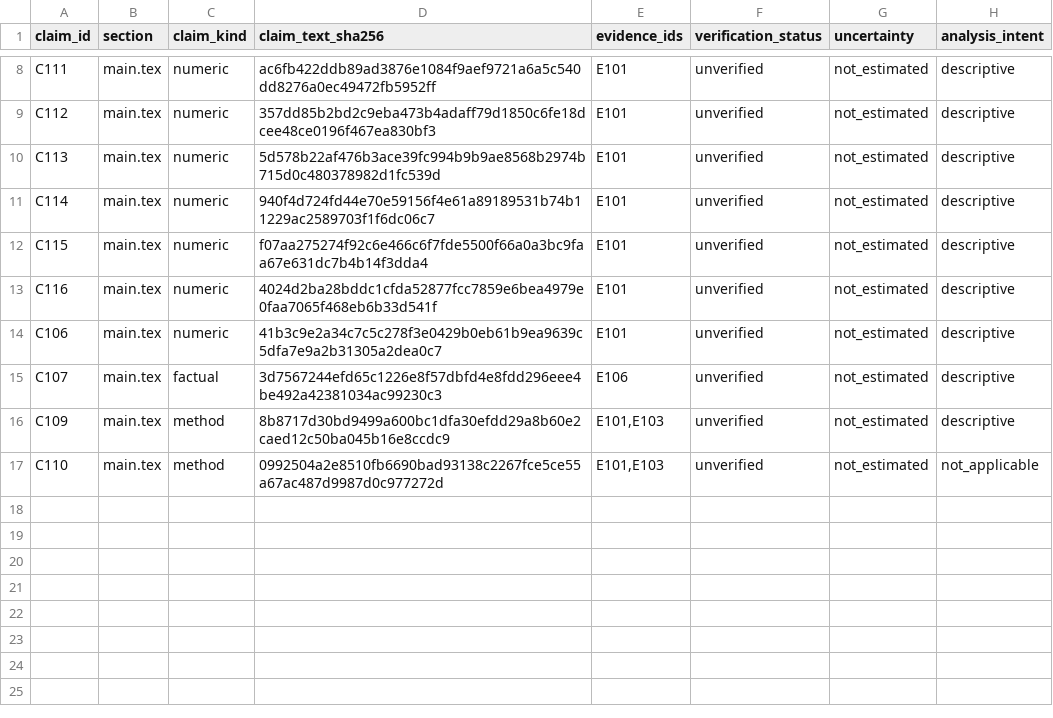
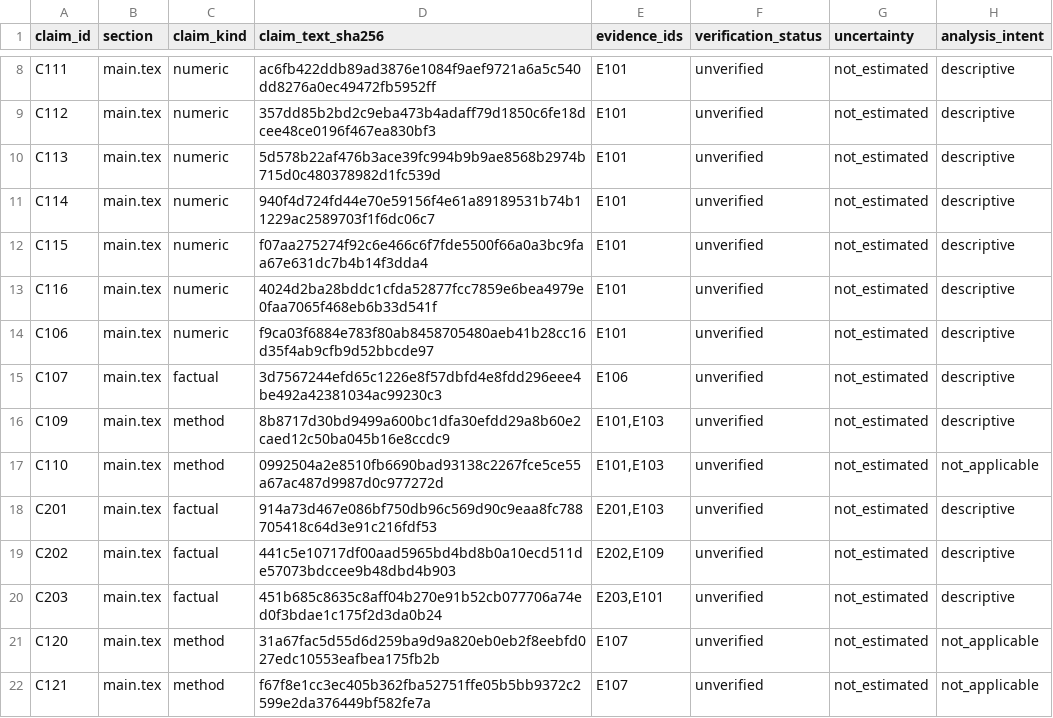
Before and after one commit to Zzz0zzZ0/CS2-coach-agent, a CSV file: docs/paper/claims.csv, drawn as a sheet; only a part is shown, gaps mark what is left out.

```diff
--- a/docs/paper/claims.csv
+++ b/docs/paper/claims.csv
@@ -13,3 +13,3 @@ C115,main.tex,numeric,f07aa275274f92c6e466c6f7fde5500f66a0a3bc9faa67e631dc7b4b14
 C116,main.tex,numeric,4024d2ba28bddc1cfda52877fcc7859e6bea4979e0faa7065f468eb6b33d541f,E101,unverified,not_estimated,descriptive
-C106,main.tex,numeric,41b3c9e2a34c7c5c278f3e0429b0eb61b9ea9639c5dfa7e9a2b31305a2dea0c7,E101,unverified,not_estimated,descriptive
+C106,main.tex,numeric,f9ca03f6884e783f80ab8458705480aeb41b28cc16d35f4ab9cfb9d52bbcde97,E101,unverified,not_estimated,descriptive
 C107,main.tex,factual,3d7567244efd65c1226e8f57dbfd4e8fdd296eee4be492a42381034ac99230c3,E106,unverified,not_estimated,descriptive
@@ -17 +17,6 @@ C109,main.tex,method,8b8717d30bd9499a600bc1dfa30efdd29a8b60e2caed12c50ba045b16e8
 C110,main.tex,method,0992504a2e8510fb6690bad93138c2267fce5ce55a67ac487d9987d0c977272d,"E101,E103",unverified,not_estimated,not_applicable
+C201,main.tex,factual,914a73d467e086bf750db96c569d90c9eaa8fc788705418c64d3e91c216fdf53,"E201,E103",unverified,not_estimated,descriptive
+C202,main.tex,factual,441c5e10717df00aad5965bd4bd8b0a10ecd511de57073bdccee9b48dbd4b903,"E202,E109",unverified,not_estimated,descriptive
+C203,main.tex,factual,451b685c8635c8aff04b270e91b52cb077706a74ed0f3bdae1c175f2d3da0b24,"E203,E101",unverified,not_estimated,descriptive
+C120,main.tex,method,31a67fac5d55d6d259ba9d9a820eb0eb2f8eebfd027edc10553eafbea175fb2b,E107,unverified,not_estimated,not_applicable
+C121,main.tex,method,f67f8e1cc3ec405b362fba52751ffe05b5bb9372c2599e2da376449bf582fe7a,E107,unverified,not_estimated,not_applicable
```
Also changed, not shown: 14 other files.
